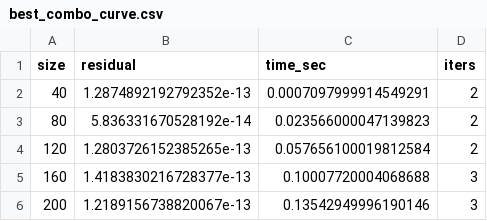
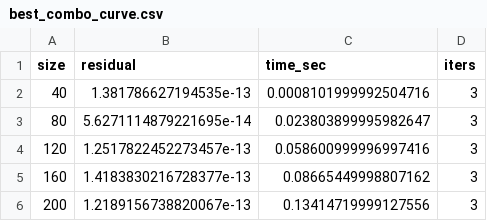
Before and after one commit to Weili-DU/QuaternionMatrixAlgorithms, a CSV file: CommutativeQuaternionMatrix/outputs/tables/best_combo_curve.csv, drawn as a sheet.

```diff
--- a/CommutativeQuaternionMatrix/outputs/tables/best_combo_curve.csv
+++ b/CommutativeQuaternionMatrix/outputs/tables/best_combo_curve.csv
@@ -1,6 +1,6 @@
 size,residual,time_sec,iters
-40,1.2874892192792352e-13,0.0007097999914549291,2
-80,5.836331670528192e-14,0.023566000047139823,2
-120,1.2803726152385265e-13,0.057656100019812584,2
-160,1.4183830216728377e-13,0.10007720004068688,3
-200,1.2189156738820067e-13,0.13542949996190146,3
+40,1.381786627194535e-13,0.0008101999992504716,3
+80,5.6271114879221695e-14,0.023803899995982647,3
+120,1.2517822452273457e-13,0.058600999996997416,3
+160,1.4183830216728377e-13,0.08665449998807162,3
+200,1.2189156738820067e-13,0.13414719999127556,3
```
Also changed, not shown: CommutativeQuaternionMatrix/outputs/tables/parameter_scan.csv, SplitQuaternionSVD/outputs/tables/parameter_scan.csv, 33 other files.
